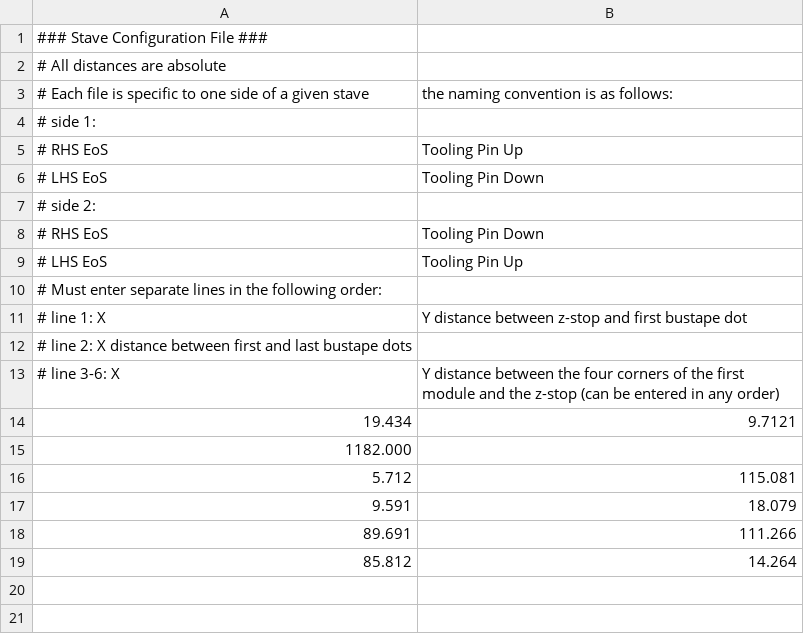
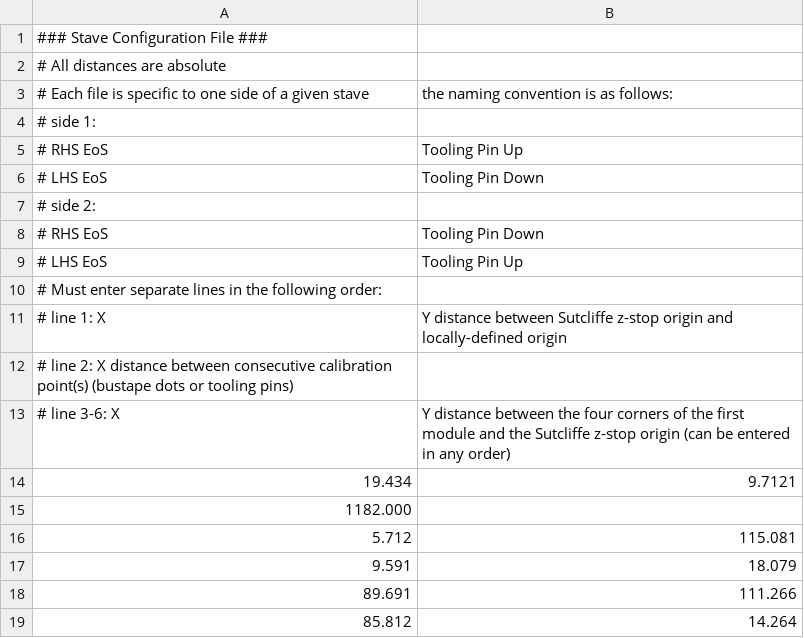
Before and after one commit to sciollalab/BNL_ThermomechanicalStave, a CSV file: ConfigFiles/ElectricalStavelet-Side1.csv, drawn as a sheet.

Commit message:
Fixed documentation for stave config files

```diff
--- a/ConfigFiles/ElectricalStavelet-Side1.csv
+++ b/ConfigFiles/ElectricalStavelet-Side1.csv
@@ -10,5 +10,5 @@
 # Must enter separate lines in the following order:
-#	line 1: X, Y distance between z-stop and first bustape dot
-#	line 2: X distance between first and last bustape dots
-#	line 3-6: X, Y distance between the four corners of the first module and the z-stop (can be entered in any order)
+#	line 1: X, Y distance between Sutcliffe z-stop origin and locally-defined origin
+#	line 2: X distance between consecutive calibration point(s) (bustape dots or tooling pins)
+#	line 3-6: X, Y distance between the four corners of the first module and the Sutcliffe z-stop origin (can be entered in any order)
 19.434, 9.7121
```
Also changed, not shown: ConfigFiles/ElectricalStavelet-Side2.csv, ConfigFiles/StereoSutcliffeElectrical-Side1.csv, 3 other files.
